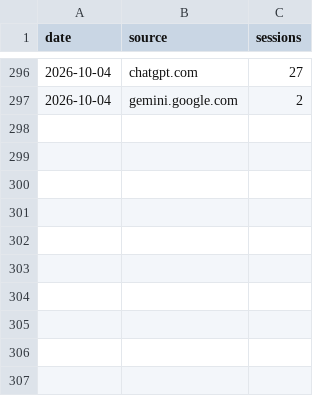
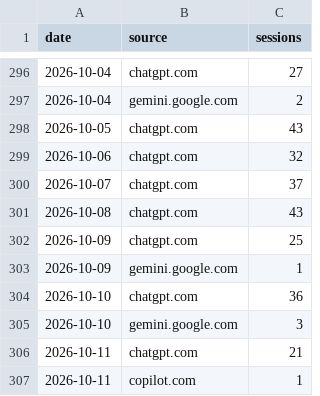
Before and after one commit to Experience-Factory/EF-AI-Traffic-Watch, a CSV file: data/ai_sources_daily.csv, drawn as a sheet; only a part is shown, gaps mark what is left out; the diff names each change by its address in the sheet, - before the commit and + after, or states it on an @@ line.

```diff
--- a/data/ai_sources_daily.csv
+++ b/data/ai_sources_daily.csv
+row 298: 2026-10-05 | chatgpt.com | 43
+row 299: 2026-10-06 | chatgpt.com | 32
+row 300: 2026-10-07 | chatgpt.com | 37
+row 301: 2026-10-08 | chatgpt.com | 43
+row 302: 2026-10-09 | chatgpt.com | 25
+row 303: 2026-10-09 | gemini.google.com | 1
+row 304: 2026-10-10 | chatgpt.com | 36
+row 305: 2026-10-10 | gemini.google.com | 3
+row 306: 2026-10-11 | chatgpt.com | 21
+row 307: 2026-10-11 | copilot.com | 1
```
Also changed, not shown: data/b2b_daily.csv, data/sessions_daily.csv, 2 other files.
